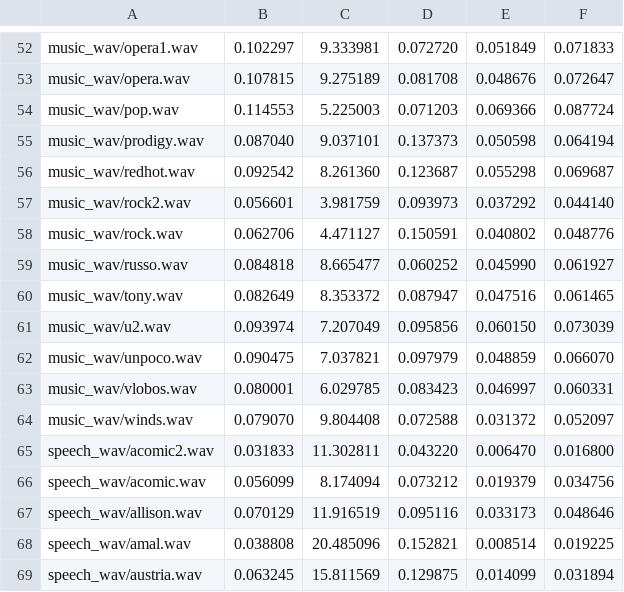
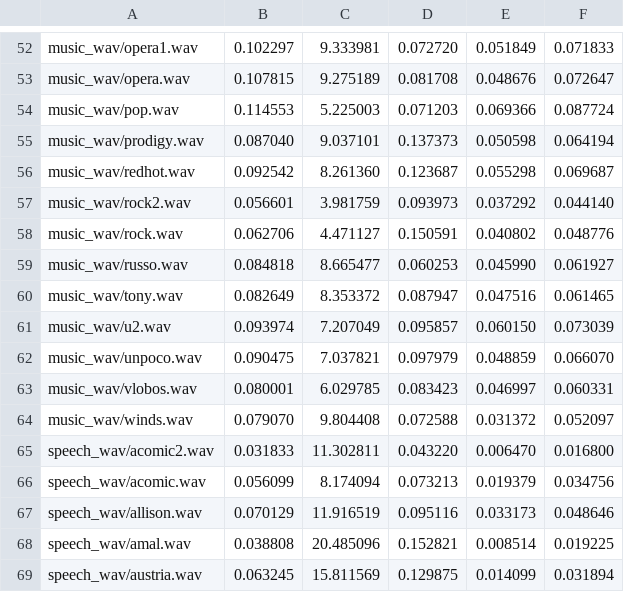
Before and after one commit to LookRain/CS4347, a CSV file: Tut3A/ans.csv, drawn as a sheet; only a part is shown, gaps mark what is left out; the diff covers the shown part only.

```diff
--- a/Tut3A/ans.csv
+++ b/Tut3A/ans.csv
@@ -58,5 +58,5 @@ music_wav/rock2.wav,0.056601,3.981759,0.093973,0.037292,0.044140
 music_wav/rock.wav,0.062706,4.471127,0.150591,0.040802,0.048776
-music_wav/russo.wav,0.084818,8.665477,0.060252,0.045990,0.061927
+music_wav/russo.wav,0.084818,8.665477,0.060253,0.045990,0.061927
 music_wav/tony.wav,0.082649,8.353372,0.087947,0.047516,0.061465
-music_wav/u2.wav,0.093974,7.207049,0.095856,0.060150,0.073039
+music_wav/u2.wav,0.093974,7.207049,0.095857,0.060150,0.073039
 music_wav/unpoco.wav,0.090475,7.037821,0.097979,0.048859,0.066070
@@ -65,3 +65,3 @@ music_wav/winds.wav,0.079070,9.804408,0.072588,0.031372,0.052097
 speech_wav/acomic2.wav,0.031833,11.302811,0.043220,0.006470,0.016800
-speech_wav/acomic.wav,0.056099,8.174094,0.073212,0.019379,0.034756
+speech_wav/acomic.wav,0.056099,8.174094,0.073213,0.019379,0.034756
 speech_wav/allison.wav,0.070129,11.916519,0.095116,0.033173,0.048646
```
Also changed, not shown: 20 edited cells elsewhere in this file, 7 other files.
